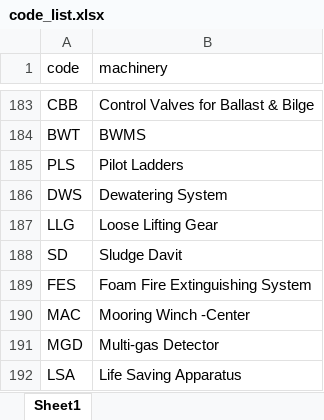
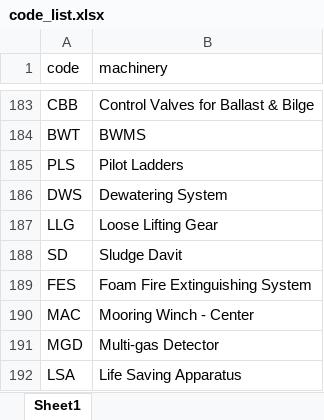
Before and after one commit to vn-aj-vngrd/py-encoder, an Excel workbook: data/code_list.xlsx, sheet Sheet1, drawn as a sheet; only a part is shown, gaps mark what is left out; values as stored, in another font and other column widths than the file's, no borders; the diff names each change by its address in the sheet, - before the commit and + after, or states it on an @@ line.

Commit message:
update

```diff
--- a/data/code_list.xlsx (sheet Sheet1)
+++ b/data/code_list.xlsx (sheet Sheet1)
-B190 (machinery): Mooring Winch -Center
+B190 (machinery): Mooring Winch - Center
```
